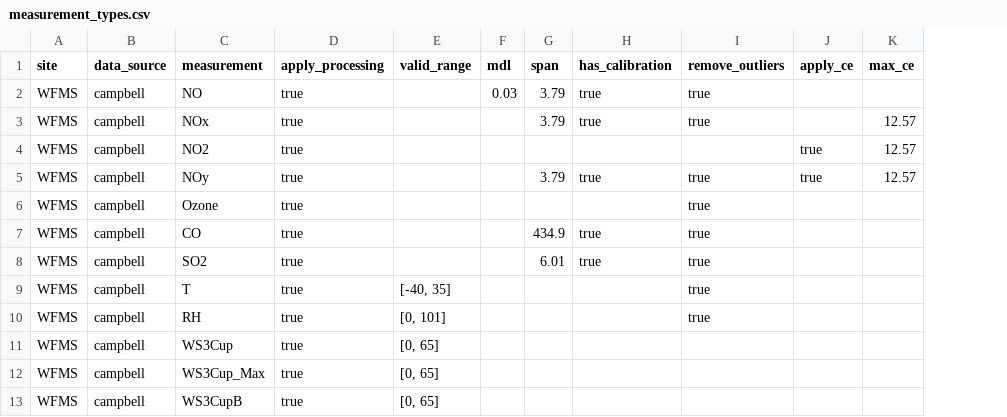
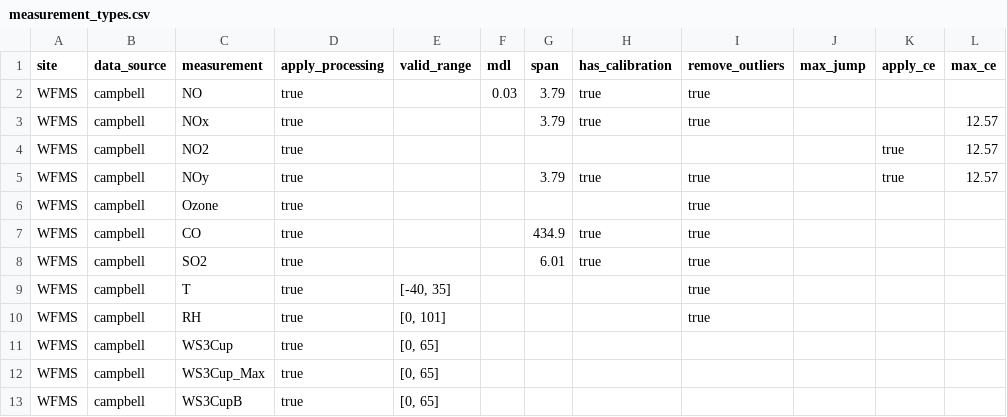
Before and after one commit to ASRCsoft/atmoschem.datasets, a CSV file: metadata/measurement_types.csv, drawn as a sheet; only a part is shown; the diff names each change by its address in the sheet, - before the commit and + after, or states it on an @@ line.

Commit message:
Add jump filter

```diff
--- a/metadata/measurement_types.csv
+++ b/metadata/measurement_types.csv
+column J (max_jump), empty
```
Also changed, not shown: 2 other files.
